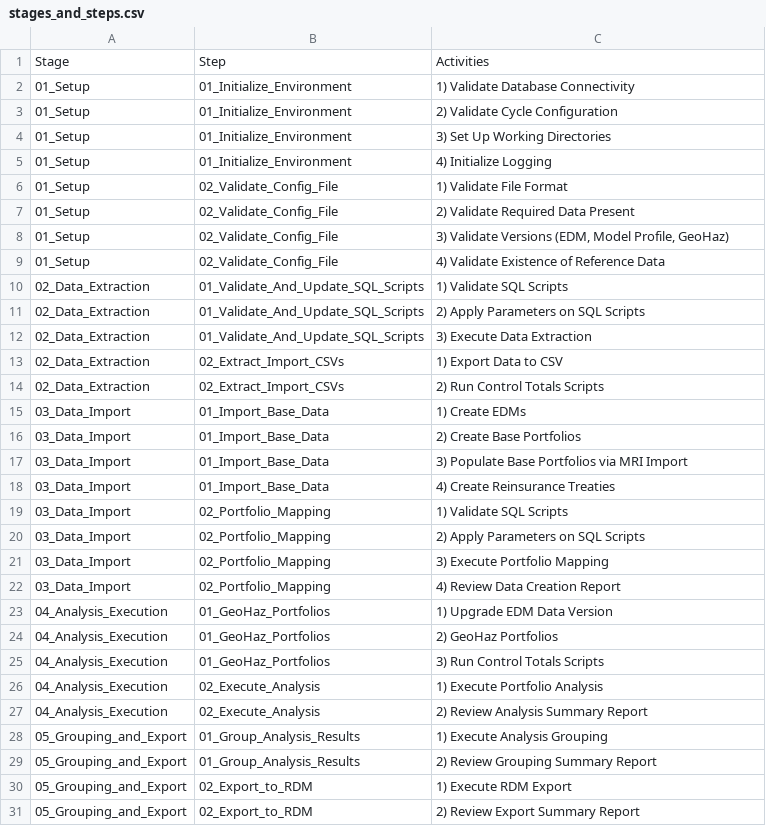
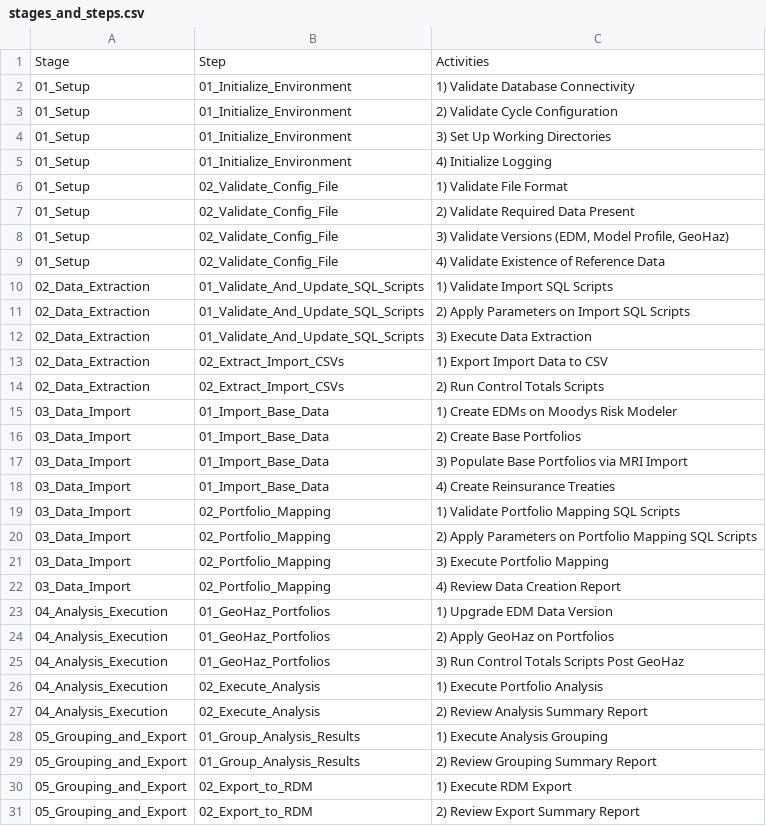
Before and after one commit to anilvenu/irp-notebook-framework, a CSV file: workspace/workflows/_Tools/files/stages_and_steps.csv, drawn as a sheet.

Commit message:
proposed changes to step names.

```diff
--- a/workspace/workflows/_Tools/files/stages_and_steps.csv
+++ b/workspace/workflows/_Tools/files/stages_and_steps.csv
@@ -9,8 +9,8 @@ Stage,Step,Activities
 01_Setup,02_Validate_Config_File,4) Validate Existence of Reference Data
-02_Data_Extraction,01_Validate_And_Update_SQL_Scripts,1) Validate SQL Scripts
-02_Data_Extraction,01_Validate_And_Update_SQL_Scripts,2) Apply Parameters on SQL Scripts
+02_Data_Extraction,01_Validate_And_Update_SQL_Scripts,1) Validate Import SQL Scripts
+02_Data_Extraction,01_Validate_And_Update_SQL_Scripts,2) Apply Parameters on Import SQL Scripts
 02_Data_Extraction,01_Validate_And_Update_SQL_Scripts,3) Execute Data Extraction
-02_Data_Extraction,02_Extract_Import_CSVs,1) Export Data to CSV
+02_Data_Extraction,02_Extract_Import_CSVs,1) Export Import Data to CSV
 02_Data_Extraction,02_Extract_Import_CSVs,2) Run Control Totals Scripts
-03_Data_Import,01_Import_Base_Data,1) Create EDMs
+03_Data_Import,01_Import_Base_Data,1) Create EDMs on Moodys Risk Modeler
 03_Data_Import,01_Import_Base_Data,2) Create Base Portfolios
@@ -18,4 +18,4 @@ Stage,Step,Activities
 03_Data_Import,01_Import_Base_Data,4) Create Reinsurance Treaties
-03_Data_Import,02_Portfolio_Mapping,1) Validate SQL Scripts
-03_Data_Import,02_Portfolio_Mapping,2) Apply Parameters on SQL Scripts
+03_Data_Import,02_Portfolio_Mapping,1) Validate Portfolio Mapping SQL Scripts
+03_Data_Import,02_Portfolio_Mapping,2) Apply Parameters on Portfolio Mapping SQL Scripts
 03_Data_Import,02_Portfolio_Mapping,3) Execute Portfolio Mapping
@@ -23,4 +23,4 @@ Stage,Step,Activities
 04_Analysis_Execution,01_GeoHaz_Portfolios,1) Upgrade EDM Data Version
-04_Analysis_Execution,01_GeoHaz_Portfolios,2) GeoHaz Portfolios
-04_Analysis_Execution,01_GeoHaz_Portfolios,3) Run Control Totals Scripts
+04_Analysis_Execution,01_GeoHaz_Portfolios,2) Apply GeoHaz on Portfolios
+04_Analysis_Execution,01_GeoHaz_Portfolios,3) Run Control Totals Scripts Post GeoHaz
 04_Analysis_Execution,02_Execute_Analysis,1) Execute Portfolio Analysis
```
